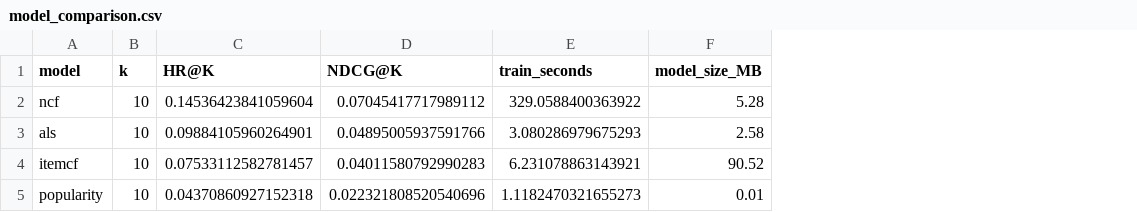
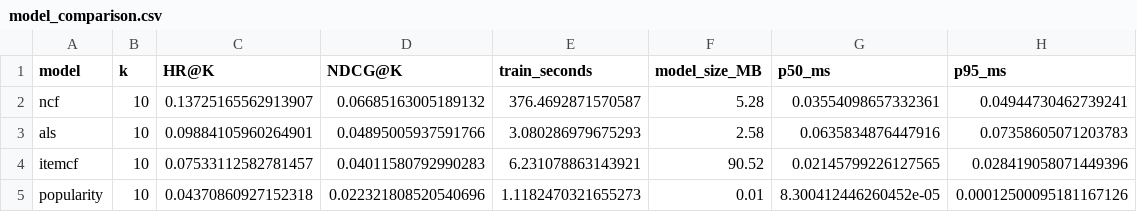
Before and after one commit to mlops-group-proj/movie-recs, a CSV file: reports/model_comparison.csv, drawn as a sheet; the diff names each change by its address in the sheet, - before the commit and + after, or states it on an @@ line.

Commit message:
model tweaks and comparison

```diff
--- a/reports/model_comparison.csv
+++ b/reports/model_comparison.csv
+column G (p50_ms), rows 2-5: 0.03554098657332361 | 0.0635834876447916 | 0.02145799226127565 | 8.300412446260452e-05
+column H (p95_ms), rows 2-5: 0.04944730462739241 | 0.07358605071203783 | 0.028419058071449396 | 0.00012500095181167126
-C2 (HR@K): 0.14536423841059604
+C2 (HR@K): 0.13725165562913907
-D2 (NDCG@K): 0.07045417717989112
+D2 (NDCG@K): 0.06685163005189132
-E2 (train_seconds): 329.0588400363922
+E2 (train_seconds): 376.4692871570587
```
Also changed, not shown: 8 other files.
